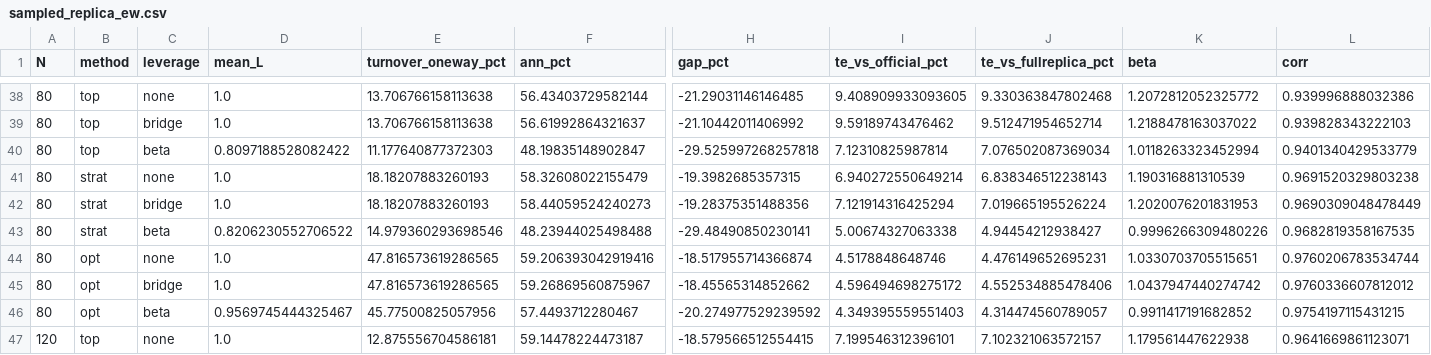
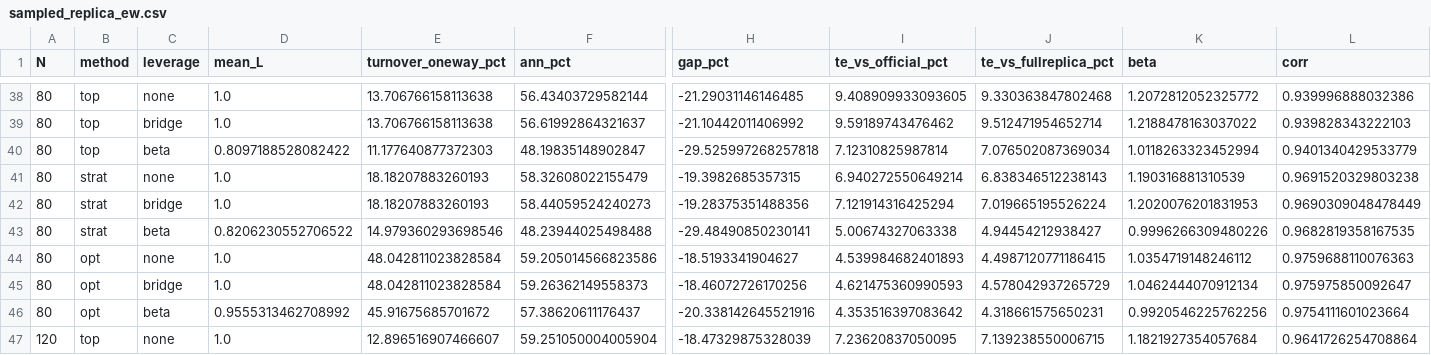
Before and after one commit to sinamzus/smart_investment_management, a CSV file: data/research/sampled_replica_ew.csv, drawn as a sheet; only a part is shown, gaps mark what is left out; the diff covers the shown part only; the diff names each change by its address in the sheet, - before the commit and + after, or states it on an @@ line.

```diff
--- a/data/research/sampled_replica_ew.csv
+++ b/data/research/sampled_replica_ew.csv
-E44:E45 (turnover_oneway_pct): 47.816573619286565
+E44:E45 (turnover_oneway_pct): 48.042811023828584
-F44 (ann_pct): 59.206393042919416
+F44 (ann_pct): 59.205014566823586
-H44 (gap_pct): -18.517955714366874
+H44 (gap_pct): -18.5193341904627
-I44 (te_vs_official_pct): 4.5178848648746
+I44 (te_vs_official_pct): 4.539984682401893
-J44 (te_vs_fullreplica_pct): 4.476149652695231
+J44 (te_vs_fullreplica_pct): 4.4987120771186415
-K44 (beta): 1.0330703705515651
+K44 (beta): 1.0354719148246112
-L44 (corr): 0.9760206783534744
+L44 (corr): 0.9759688110076363
-F45 (ann_pct): 59.26869560875967
+F45 (ann_pct): 59.26362149558373
-H45 (gap_pct): -18.45565314852662
+H45 (gap_pct): -18.46072726170256
-I45 (te_vs_official_pct): 4.596494698275172
+I45 (te_vs_official_pct): 4.621475360990593
-J45 (te_vs_fullreplica_pct): 4.552534885478406
+J45 (te_vs_fullreplica_pct): 4.578042937265729
-K45 (beta): 1.0437947440274742
+K45 (beta): 1.0462444070912134
-L45 (corr): 0.9760336607812012
+L45 (corr): 0.975975850092647
-D46 (mean_L): 0.9569745444325467
+D46 (mean_L): 0.9555313462708992
-E46 (turnover_oneway_pct): 45.77500825057956
+E46 (turnover_oneway_pct): 45.91675685701672
-F46 (ann_pct): 57.4493712280467
+F46 (ann_pct): 57.38620611176437
-H46 (gap_pct): -20.274977529239592
+H46 (gap_pct): -20.338142645521916
-I46 (te_vs_official_pct): 4.349395559551403
+I46 (te_vs_official_pct): 4.353516397083642
-J46 (te_vs_fullreplica_pct): 4.314474560789057
+J46 (te_vs_fullreplica_pct): 4.318661575650231
-K46 (beta): 0.9911417191682852
+K46 (beta): 0.9920546225762256
-L46 (corr): 0.9754197115431215
+L46 (corr): 0.9754111601023664
-E47 (turnover_oneway_pct): 12.875556704586181
+E47 (turnover_oneway_pct): 12.896516907466607
-F47 (ann_pct): 59.14478224473187
+F47 (ann_pct): 59.251050004005904
-H47 (gap_pct): -18.579566512554415
+H47 (gap_pct): -18.47329875328039
-I47 (te_vs_official_pct): 7.199546312396101
+I47 (te_vs_official_pct): 7.23620837050095
-J47 (te_vs_fullreplica_pct): 7.102321063572157
+J47 (te_vs_fullreplica_pct): 7.139238550006715
-K47 (beta): 1.179561447622938
+K47 (beta): 1.1821927354057684
-L47 (corr): 0.9641669861123071
+L47 (corr): 0.9641726254708864
```
Also changed, not shown: 81 edited cells elsewhere in this file, data/research/sampled_replica.csv, 39 other files.
